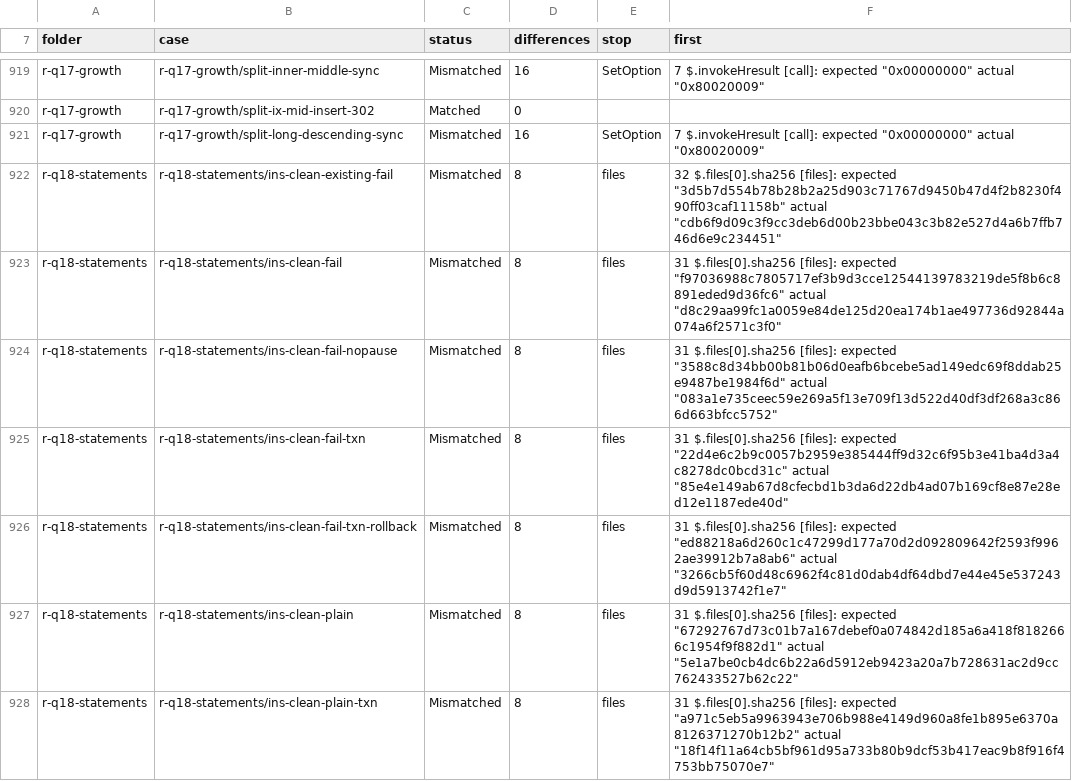
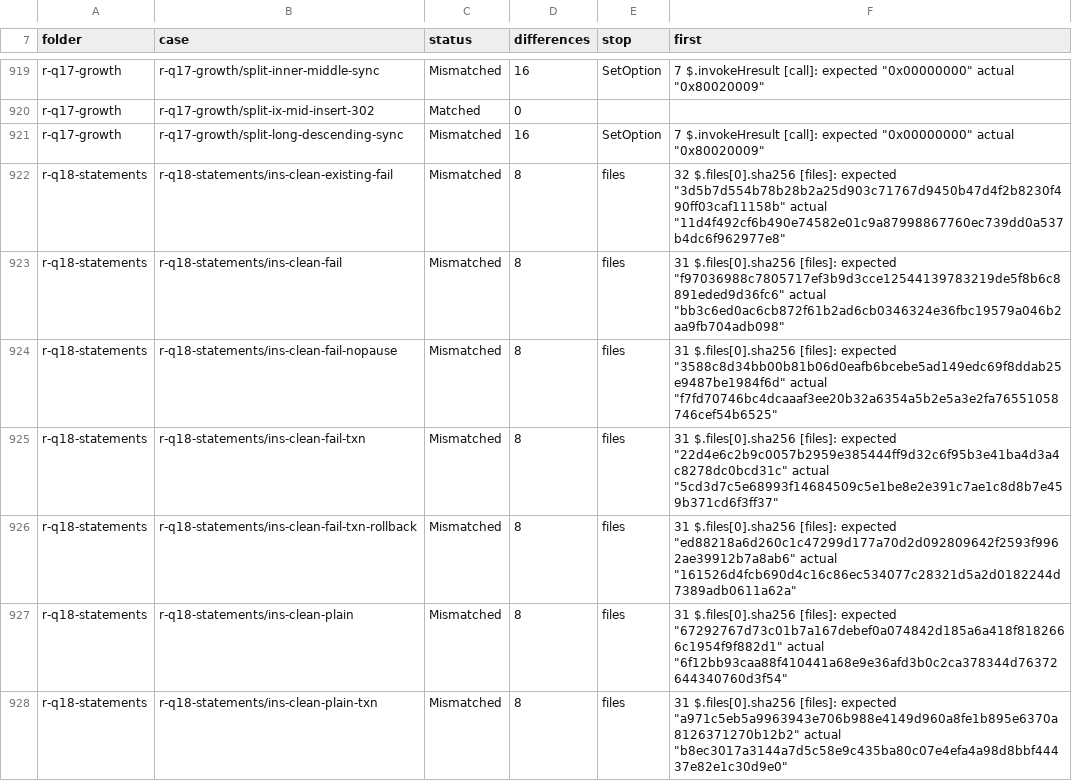
Before and after one commit to DnaCalc/CalcDb, a TSV file: docs/work/compare-baseline.tsv, drawn as a sheet; only a part is shown, gaps mark what is left out; the diff covers the shown part only.

Commit message:
W-01 (compare): core baseline ddl3b-1, 469 of 1360 (ddl3b)
Landed alta/ddl3b (2a9112ef); recorded by tools/landing-check.ps1 -Finish.

```diff
--- a/docs/work/compare-baseline.tsv
+++ b/docs/work/compare-baseline.tsv
@@ -921,8 +921,8 @@ r-q17-growth	r-q17-growth/split-ix-mid-insert-302	Matched	0
 r-q17-growth	r-q17-growth/split-long-descending-sync	Mismatched	16	SetOption	7 $.invokeHresult [call]: expected "0x00000000" actual "0x80020009"
-r-q18-statements	r-q18-statements/ins-clean-existing-fail	Mismatched	8	files	32 $.files[0].sha256 [files]: expected "3d5b7d554b78b28b2a25d903c71767d9450b47d4f2b8230f490ff03caf11158b" actual "cdb6f9d09c3f9cc3deb6d00b23bbe043c3b82e527d4a6b7ffb746d6e9c234451"
-r-q18-statements	r-q18-statements/ins-clean-fail	Mismatched	8	files	31 $.files[0].sha256 [files]: expected "f97036988c7805717ef3b9d3cce12544139783219de5f8b6c8891eded9d36fc6" actual "d8c29aa99fc1a0059e84de125d20ea174b1ae497736d92844a074a6f2571c3f0"
-r-q18-statements	r-q18-statements/ins-clean-fail-nopause	Mismatched	8	files	31 $.files[0].sha256 [files]: expected "3588c8d34bb00b81b06d0eafb6bcebe5ad149edc69f8ddab25e9487be1984f6d" actual "083a1e735ceec59e269a5f13e709f13d522d40df3df268a3c866d663bfcc5752"
-r-q18-statements	r-q18-statements/ins-clean-fail-txn	Mismatched	8	files	31 $.files[0].sha256 [files]: expected "22d4e6c2b9c0057b2959e385444ff9d32c6f95b3e41ba4d3a4c8278dc0bcd31c" actual "85e4e149ab67d8cfecbd1b3da6d22db4ad07b169cf8e87e28ed12e1187ede40d"
-r-q18-statements	r-q18-statements/ins-clean-fail-txn-rollback	Mismatched	8	files	31 $.files[0].sha256 [files]: expected "ed88218a6d260c1c47299d177a70d2d092809642f2593f9962ae39912b7a8ab6" actual "3266cb5f60d48c6962f4c81d0dab4df64dbd7e44e45e537243d9d5913742f1e7"
-r-q18-statements	r-q18-statements/ins-clean-plain	Mismatched	8	files	31 $.files[0].sha256 [files]: expected "67292767d73c01b7a167debef0a074842d185a6a418f8182666c1954f9f882d1" actual "5e1a7be0cb4dc6b22a6d5912eb9423a20a7b728631ac2d9cc762433527b62c22"
-r-q18-statements	r-q18-statements/ins-clean-plain-txn	Mismatched	8	files	31 $.files[0].sha256 [files]: expected "a971c5eb5a9963943e706b988e4149d960a8fe1b895e6370a8126371270b12b2" actual "18f14f11a64cb5bf961d95a733b80b9dcf53b417eac9b8f916f4753bb75070e7"
+r-q18-statements	r-q18-statements/ins-clean-existing-fail	Mismatched	8	files	32 $.files[0].sha256 [files]: expected "3d5b7d554b78b28b2a25d903c71767d9450b47d4f2b8230f490ff03caf11158b" actual "11d4f492cf6b490e74582e01c9a87998867760ec739dd0a537b4dc6f962977e8"
+r-q18-statements	r-q18-statements/ins-clean-fail	Mismatched	8	files	31 $.files[0].sha256 [files]: expected "f97036988c7805717ef3b9d3cce12544139783219de5f8b6c8891eded9d36fc6" actual "bb3c6ed0ac6cb872f61b2ad6cb0346324e36fbc19579a046b2aa9fb704adb098"
+r-q18-statements	r-q18-statements/ins-clean-fail-nopause	Mismatched	8	files	31 $.files[0].sha256 [files]: expected "3588c8d34bb00b81b06d0eafb6bcebe5ad149edc69f8ddab25e9487be1984f6d" actual "f7fd70746bc4dcaaaf3ee20b32a6354a5b2e5a3e2fa76551058746cef54b6525"
+r-q18-statements	r-q18-statements/ins-clean-fail-txn	Mismatched	8	files	31 $.files[0].sha256 [files]: expected "22d4e6c2b9c0057b2959e385444ff9d32c6f95b3e41ba4d3a4c8278dc0bcd31c" actual "5cd3d7c5e68993f14684509c5e1be8e2e391c7ae1c8d8b7e459b371cd6f3ff37"
+r-q18-statements	r-q18-statements/ins-clean-fail-txn-rollback	Mismatched	8	files	31 $.files[0].sha256 [files]: expected "ed88218a6d260c1c47299d177a70d2d092809642f2593f9962ae39912b7a8ab6" actual "161526d4fcb690d4c16c86ec534077c28321d5a2d0182244d7389adb0611a62a"
+r-q18-statements	r-q18-statements/ins-clean-plain	Mismatched	8	files	31 $.files[0].sha256 [files]: expected "67292767d73c01b7a167debef0a074842d185a6a418f8182666c1954f9f882d1" actual "6f12bb93caa88f410441a68e9e36afd3b0c2ca378344d76372644340760d3f54"
+r-q18-statements	r-q18-statements/ins-clean-plain-txn	Mismatched	8	files	31 $.files[0].sha256 [files]: expected "a971c5eb5a9963943e706b988e4149d960a8fe1b895e6370a8126371270b12b2" actual "b8ec3017a3144a7d5c58e9c435ba80c07e4efa4a98d8bbf44437e82e1c30d9e0"
```
Also changed, not shown: 142 edited cells elsewhere in this file.
